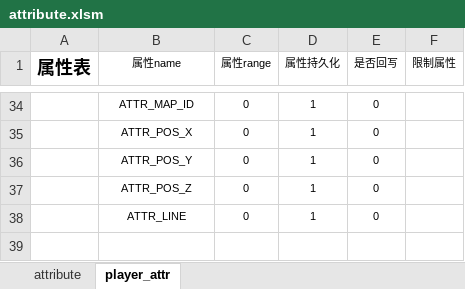
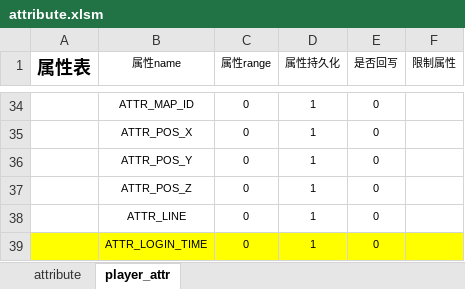
Before and after one commit to xiyoo0812/quanta, an Excel workbook: deploy/attribute.xlsm, sheet player_attr, drawn as a sheet; only a part is shown, gaps mark what is left out; values as stored, in another font and other column widths than the file's, no borders; the diff names each change by its address in the sheet, - before the commit and + after, or states it on an @@ line.

```diff
--- a/deploy/attribute.xlsm (sheet player_attr)
+++ b/deploy/attribute.xlsm (sheet player_attr)
+row 39:  | ATTR_LOGIN_TIME | 0 | 1 | 0
```
Also changed, not shown: sheet attribute, 21 other files.
